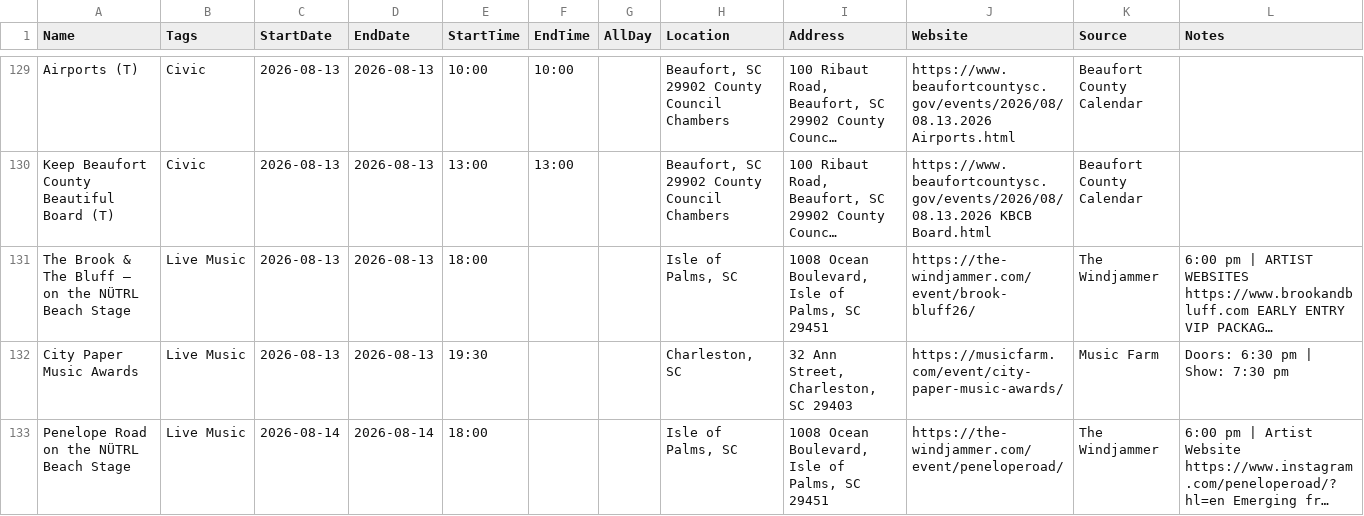
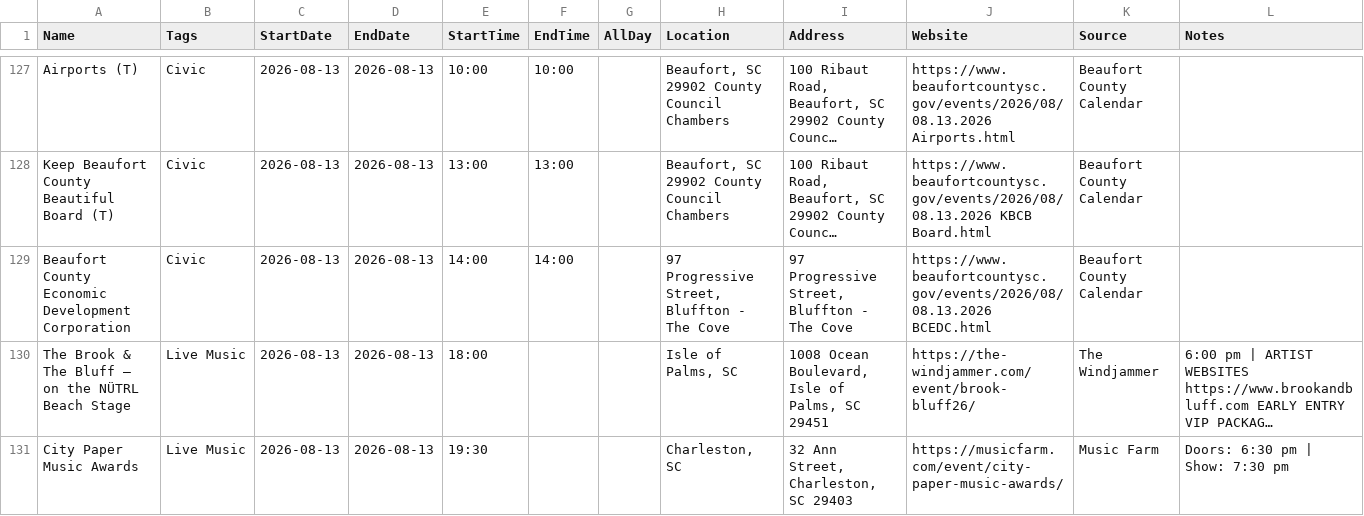
Before and after one commit to kmcurry/port-royal-sounder, a CSV file: data/events.csv, drawn as a sheet; only a part is shown, gaps mark what is left out; the shorter side is filled out with more unchanged rows; long unchanged cells end in …; the diff covers the shown part only; the diff names each change by its address in the sheet, - before the commit and + after, or states it on an @@ line.

```diff
--- a/data/events.csv
+++ b/data/events.csv
+row 129: Beaufort County Economic Development Corporation | Civic | 2026-08-13 | 2026-08-13 | 14:00 | 14:00 |  | 97 Progressive Street, Bluffton - The Cove | 97 Progressive Street, Bluffton - The Cove | https://www.beaufortcountysc.gov/events/2026/08/08.13.2026 BCEDC.html | Beaufort County Calendar
```
Also changed, not shown: 8 added rows, 6 removed rows and 2 edited cells elsewhere in this file, 1 other file.
